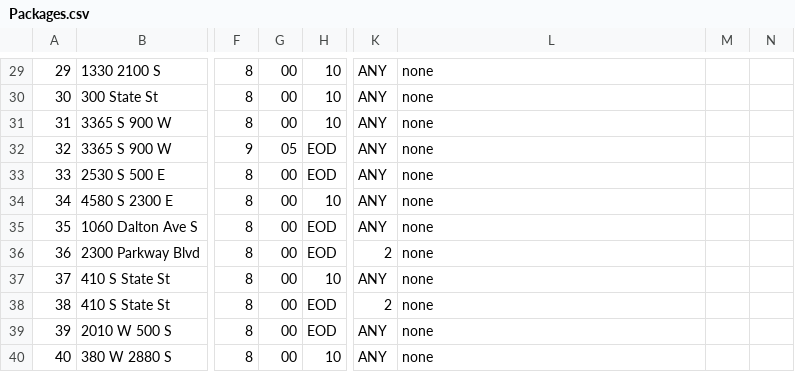
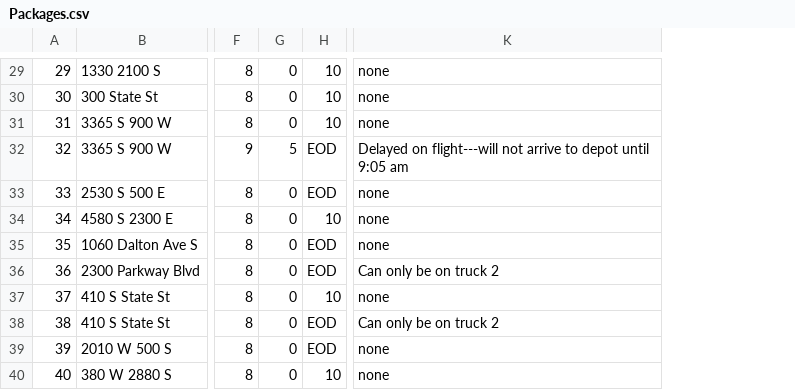
Before and after one commit to JaxonWeis/C950, a CSV file: Packages.csv, drawn as a sheet; only a part is shown, gaps mark what is left out; removed rows and columns are numbered as before the commit, all else as after; the diff covers the shown part only; the diff names each change by its address in the sheet, - before the commit and + after, or states it on an @@ line.

Commit message:
-Working prototype -tied brute force, didn't work -adjusted Packages.csv to have notes instead of groups and requested trucks -cli interface working

```diff
--- a/Packages.csv
+++ b/Packages.csv
-column G, rows 29-40: 00 | 00 | 00 | 05 | 00 | 00 | 00 | 00 | 00 | 00 | 00 | 00
+column G, rows 29-40: 0 | 0 | 0 | 5 | 0 | 0 | 0 | 0 | 0 | 0 | 0 | 0
-column K, rows 29-40: ANY | ANY | ANY | ANY | ANY | ANY | ANY | 2 | ANY | 2 | ANY | ANY
-column M, empty
-column N, empty
-K32: none
+K32: Delayed on flight---will not arrive to depot until 9:05 am
-K36: none
+K36: Can only be on truck 2
-K38: none
+K38: Can only be on truck 2
```
Also changed, not shown: 22 edited cells elsewhere in this file, Destinations.csv, 4 other files.
